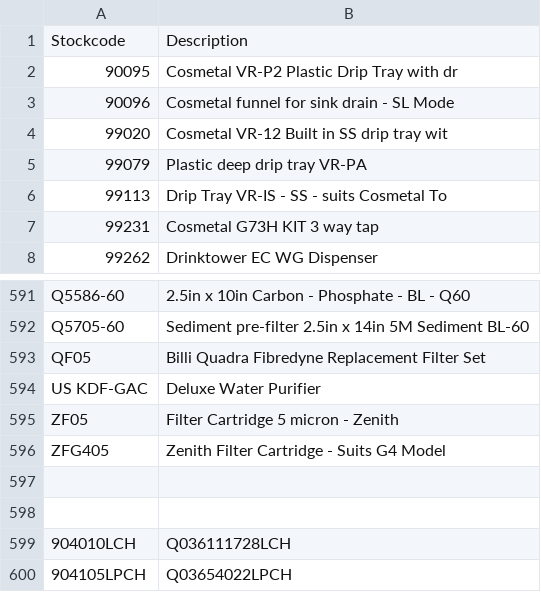
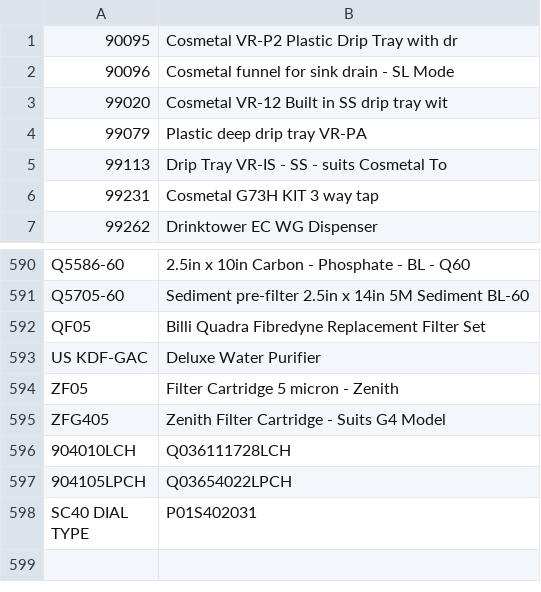
Before and after one commit to murphynzl1/stocktake, a CSV file: items.csv, drawn as a sheet; only a part is shown, gaps mark what is left out; the shorter side is filled out with more unchanged rows.

```diff
--- a/items.csv
+++ b/items.csv
@@ -1,2 +1 @@
-Stockcode,Description
 90095,Cosmetal VR-P2 Plastic Drip Tray with dr
@@ -596,4 +595,2 @@ ZF05,Filter Cartridge  5 micron - Zenith
 ZFG405,Zenith Filter Cartridge - Suits G4 Model
-,
-,
 904010LCH,Q036111728LCH
```
Also changed, not shown: 1 other file.
